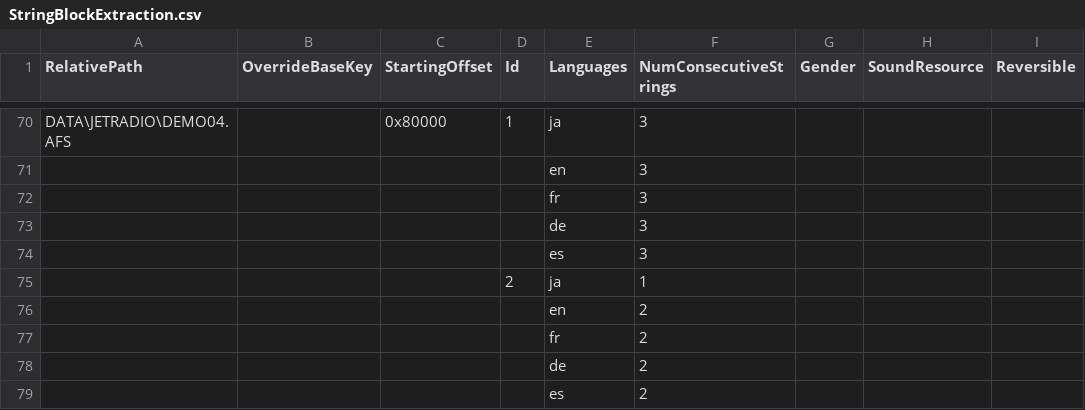
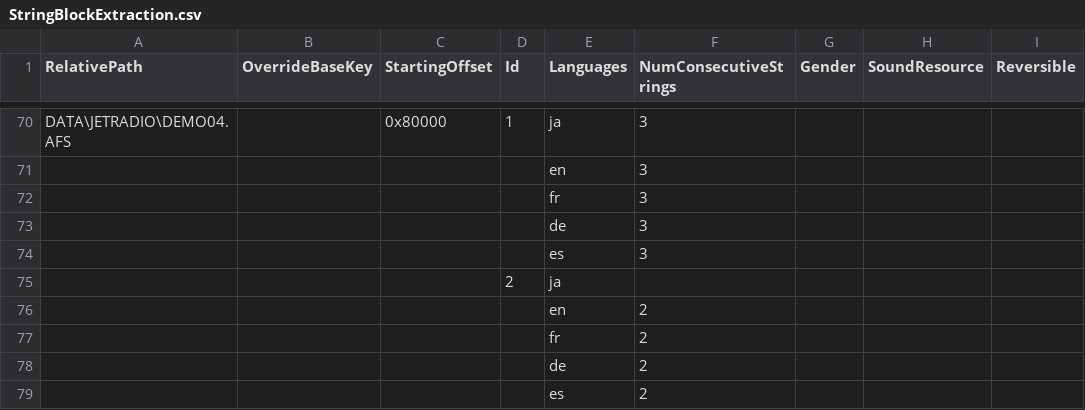
Before and after one commit to enovales/LudumLinguarum, a CSV file: src/OneOffGamesData/JetSetRadio/StringBlockExtraction.csv, drawn as a sheet; only a part is shown, gaps mark what is left out.

Commit message:
totally minor cleanup to JSR string block extraction file

```diff
--- a/src/OneOffGamesData/JetSetRadio/StringBlockExtraction.csv
+++ b/src/OneOffGamesData/JetSetRadio/StringBlockExtraction.csv
@@ -74,3 +74,3 @@ DATA\JETRADIO\DEMO04.AFS,,0x80000,1,ja,3,,,
 ,,,,es,3,,,
-,,,2,ja,1,,,
+,,,2,ja,,,,
 ,,,,en,2,,,
```
